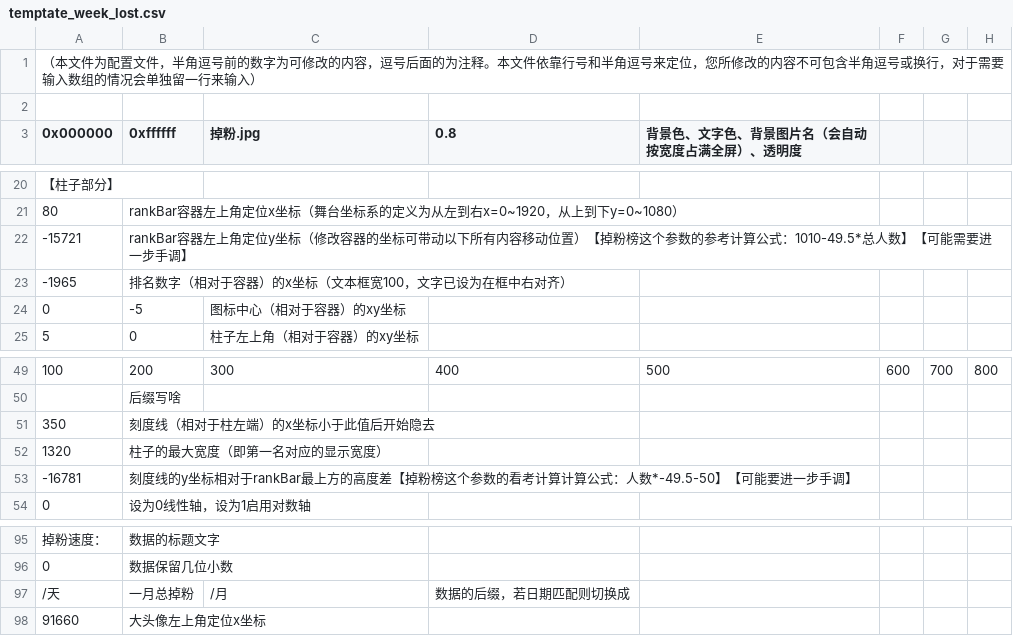
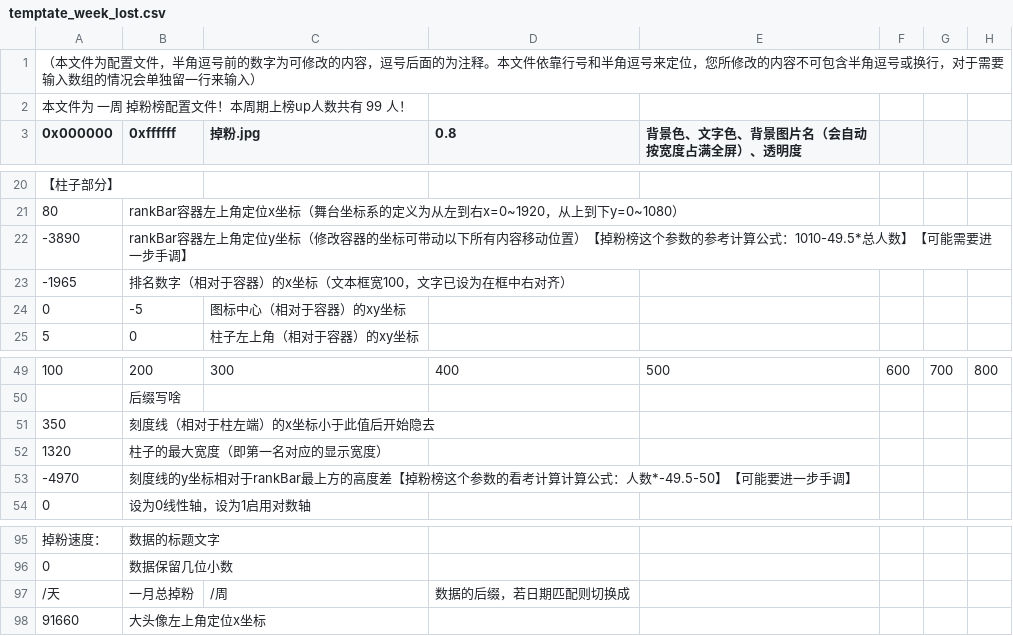
Before and after one commit to asukaminato0721/BYK_V3.0, a CSV file: data/temptate_week_lost.csv, drawn as a sheet; only a part is shown, gaps mark what is left out; the diff covers the shown part only; the diff names each change by its address in the sheet, - before the commit and + after, or states it on an @@ line.

```diff
--- a/data/temptate_week_lost.csv
+++ b/data/temptate_week_lost.csv
-A2 (0x000000): (empty)
+A2 (0x000000): 本文件为 一周 掉粉榜配置文件！本周期上榜up人数共有 99 人！
-A22 (0x000000): -15721
+A22 (0x000000): -3890
-A53 (0x000000): -16781
+A53 (0x000000): -4970
-C97 (掉粉.jpg): /月
+C97 (掉粉.jpg): /周
```
Also changed, not shown: 1 added row, 1 removed row and 10 edited cells elsewhere in this file, 3 other files.
